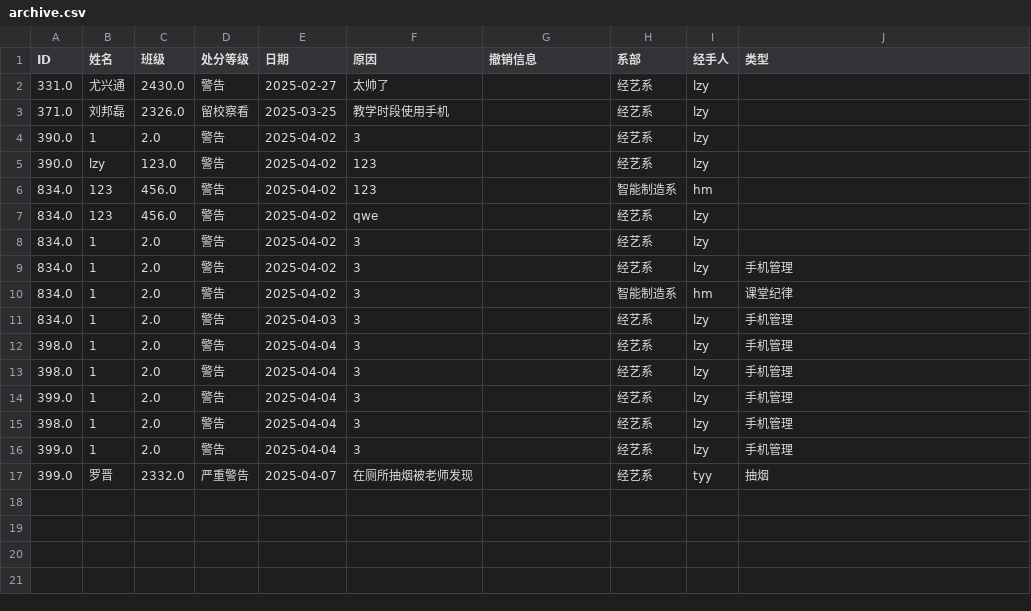
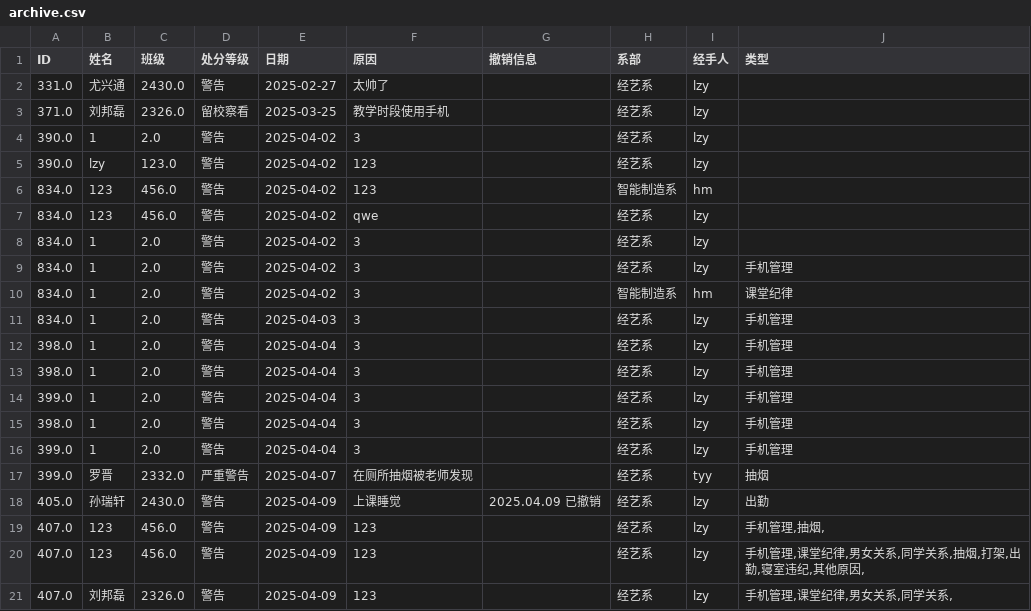
Before and after one commit to OXygenMoon/ArchiveSystem, a CSV file: data/archive.csv, drawn as a sheet; the diff names each change by its address in the sheet, - before the commit and + after, or states it on an @@ line.

```diff
--- a/data/archive.csv
+++ b/data/archive.csv
+row 18: 405.0 | 孙瑞轩 | 2430.0 | 警告 | 2025-04-09 | 上课睡觉 | 2025.04.09 已撤销 | 经艺系 | lzy | 出勤
+row 19: 407.0 | 123 | 456.0 | 警告 | 2025-04-09 | 123 |  | 经艺系 | lzy | 手机管理,抽烟,
+row 20: 407.0 | 123 | 456.0 | 警告 | 2025-04-09 | 123 |  | 经艺系 | lzy | 手机管理,课堂纪律,男女关系,同学关系,抽烟,打架,出勤,寝室违纪,其他原因,
+row 21: 407.0 | 刘邦磊 | 2326.0 | 警告 | 2025-04-09 | 123 |  | 经艺系 | lzy | 手机管理,课堂纪律,男女关系,同学关系,
```
Also changed, not shown: data/weiji_jingyixi.csv, 6 other files.
